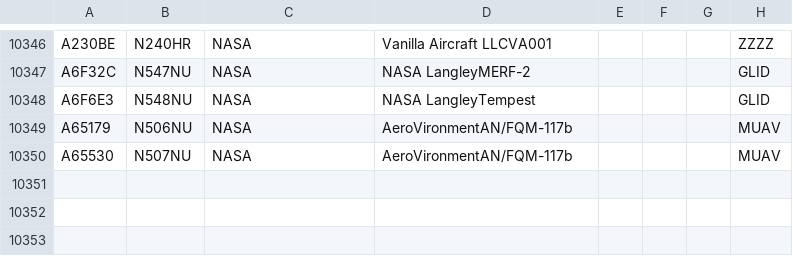
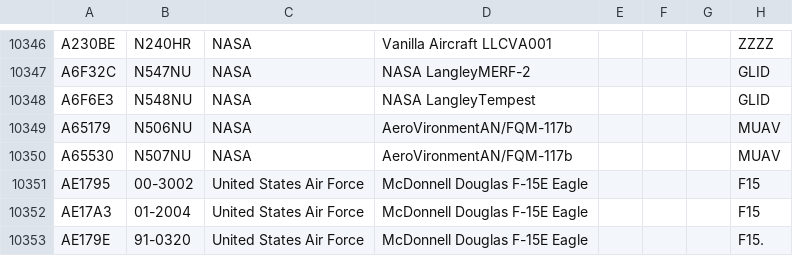
Before and after one commit to sdr-enthusiasts/plane-alert-db, a CSV file: plane-alert-wip.csv, drawn as a sheet; only a part is shown, gaps mark what is left out.

Commit message:
Update plane-alert-wip.csv

```diff
--- a/plane-alert-wip.csv
+++ b/plane-alert-wip.csv
@@ -10350 +10350,4 @@ A65179,N506NU,NASA,AeroVironmentAN/FQM-117b,,,,MUAV
 A65530,N507NU,NASA,AeroVironmentAN/FQM-117b,,,,MUAV
+AE1795,00-3002,United States Air Force,McDonnell Douglas F-15E Eagle,,,,F15
+AE17A3,01-2004,United States Air Force,McDonnell Douglas F-15E Eagle,,,,F15
+AE179E,91-0320,United States Air Force,McDonnell Douglas F-15E Eagle,,,,F15.
```
